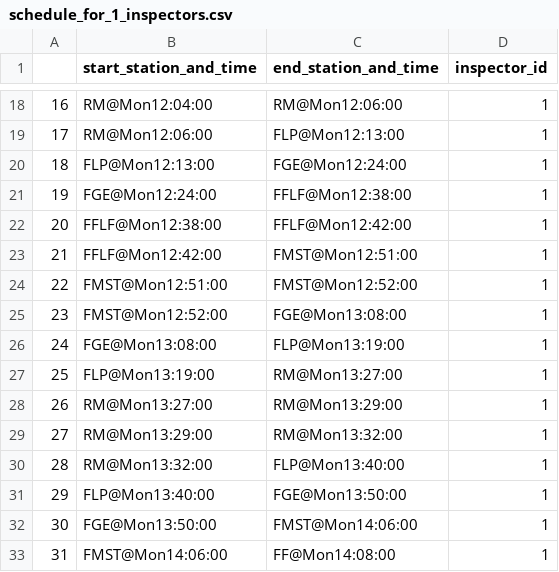
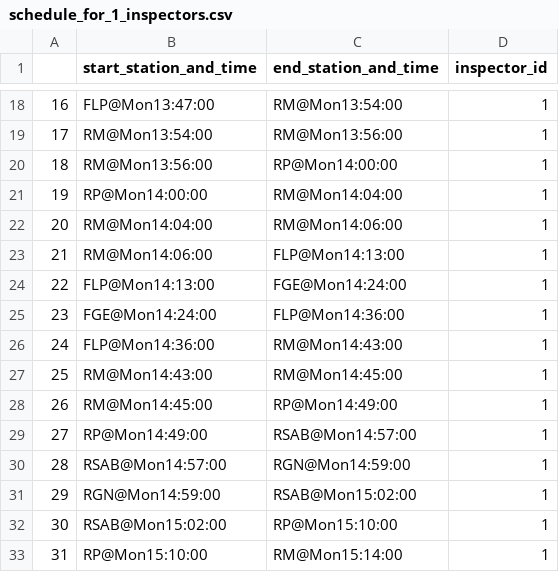
Before and after one commit to hainguyen93/grips-2019, a CSV file: final/schedule_for_1_inspectors.csv, drawn as a sheet; only a part is shown, gaps mark what is left out; the diff covers the shown part only.

```diff
--- a/final/schedule_for_1_inspectors.csv
+++ b/final/schedule_for_1_inspectors.csv
@@ -18,16 +18,16 @@
-16,RM@Mon12:04:00,RM@Mon12:06:00,1
-17,RM@Mon12:06:00,FLP@Mon12:13:00,1
-18,FLP@Mon12:13:00,FGE@Mon12:24:00,1
-19,FGE@Mon12:24:00,FFLF@Mon12:38:00,1
-20,FFLF@Mon12:38:00,FFLF@Mon12:42:00,1
-21,FFLF@Mon12:42:00,FMST@Mon12:51:00,1
-22,FMST@Mon12:51:00,FMST@Mon12:52:00,1
-23,FMST@Mon12:52:00,FGE@Mon13:08:00,1
-24,FGE@Mon13:08:00,FLP@Mon13:19:00,1
-25,FLP@Mon13:19:00,RM@Mon13:27:00,1
-26,RM@Mon13:27:00,RM@Mon13:29:00,1
-27,RM@Mon13:29:00,RM@Mon13:32:00,1
-28,RM@Mon13:32:00,FLP@Mon13:40:00,1
-29,FLP@Mon13:40:00,FGE@Mon13:50:00,1
-30,FGE@Mon13:50:00,FMST@Mon14:06:00,1
-31,FMST@Mon14:06:00,FF@Mon14:08:00,1
+16,FLP@Mon13:47:00,RM@Mon13:54:00,1
+17,RM@Mon13:54:00,RM@Mon13:56:00,1
+18,RM@Mon13:56:00,RP@Mon14:00:00,1
+19,RP@Mon14:00:00,RM@Mon14:04:00,1
+20,RM@Mon14:04:00,RM@Mon14:06:00,1
+21,RM@Mon14:06:00,FLP@Mon14:13:00,1
+22,FLP@Mon14:13:00,FGE@Mon14:24:00,1
+23,FGE@Mon14:24:00,FLP@Mon14:36:00,1
+24,FLP@Mon14:36:00,RM@Mon14:43:00,1
+25,RM@Mon14:43:00,RM@Mon14:45:00,1
+26,RM@Mon14:45:00,RP@Mon14:49:00,1
+27,RP@Mon14:49:00,RSAB@Mon14:57:00,1
+28,RSAB@Mon14:57:00,RGN@Mon14:59:00,1
+29,RGN@Mon14:59:00,RSAB@Mon15:02:00,1
+30,RSAB@Mon15:02:00,RP@Mon15:10:00,1
+31,RP@Mon15:10:00,RM@Mon15:14:00,1
```
Also changed, not shown: 132 edited cells elsewhere in this file, 7 other files.
